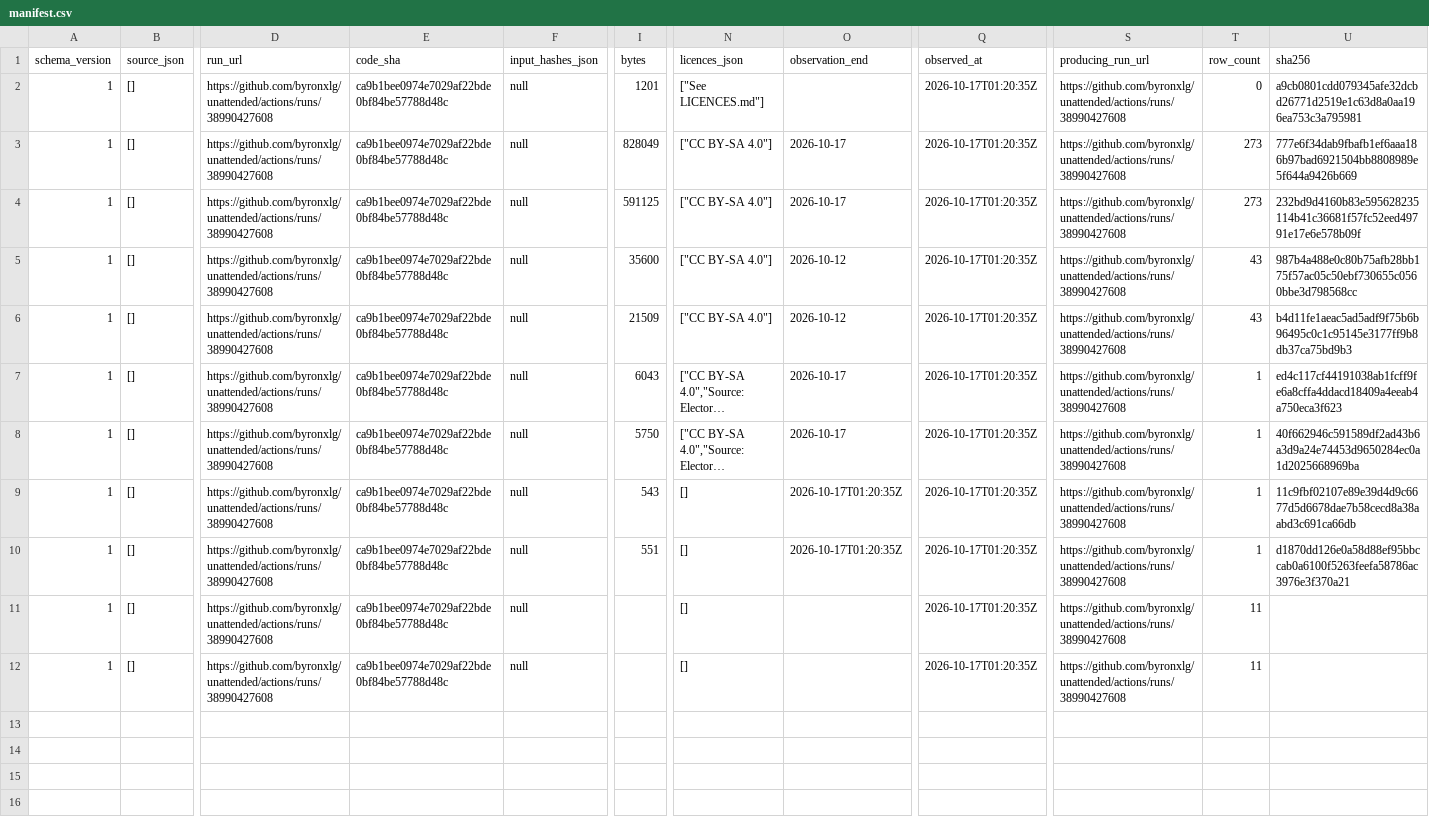
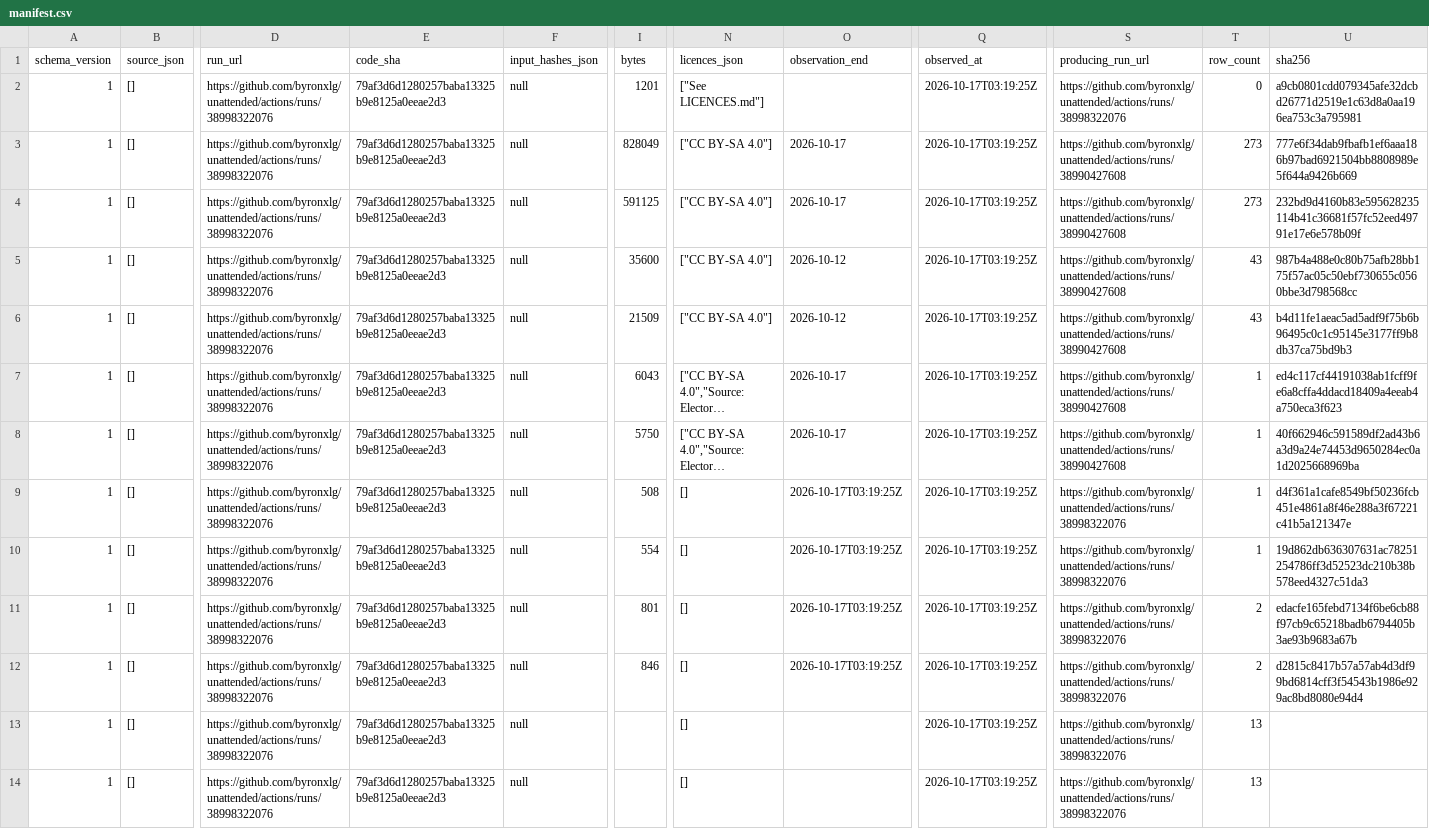
Before and after one commit to byronxlg/unattended, a CSV file: product/nz_election/data/manifest.csv, drawn as a sheet; only a part is shown, gaps mark what is left out; long unchanged cells end in …; addresses are those after the commit; rows hold the shown columns only; the diff names each change by its address in the sheet, - before the commit and + after, or states it on an @@ line.

```diff
--- a/product/nz_election/data/manifest.csv
+++ b/product/nz_election/data/manifest.csv
-D2:D8 (run_url): https://github.com/byronxlg/unattended/actions/runs/38990427608
+D2:D8 (run_url): https://github.com/byronxlg/unattended/actions/runs/38998322076
-E2:E8 (code_sha): ca9b1bee0974e7029af22bde0bf84be57788d48c
+E2:E8 (code_sha): 79af3d6d1280257baba13325b9e8125a0eeae2d3
-Q2:Q8 (observed_at): 2026-10-17T01:20:35Z
+Q2:Q8 (observed_at): 2026-10-17T03:19:25Z
-S2 (producing_run_url): https://github.com/byronxlg/unattended/actions/runs/38990427608
+S2 (producing_run_url): https://github.com/byronxlg/unattended/actions/runs/38998322076
+row 9: 1 | [] | https://github.com/byronxlg/unattended/actions/runs/38998322076 | 79af3d6d1280257baba13325b9e8125a0eeae2d3 | null | 508 | [] | 2026-10-17T03:19:25Z | 2026-10-17T03:19:25Z | https://github.com/byronxlg/unattended/actions/runs/38998322076 | 1 | d4f361a1cafe8549bf50236fcb451e4861a8f46e288a3f67221c41b5a121347e
+row 10: 1 | [] | https://github.com/byronxlg/unattended/actions/runs/38998322076 | 79af3d6d1280257baba13325b9e8125a0eeae2d3 | null | 554 | [] | 2026-10-17T03:19:25Z | 2026-10-17T03:19:25Z | https://github.com/byronxlg/unattended/actions/runs/38998322076 | 1 | 19d862db636307631ac78251254786ff3d52523dc210b38b578eed4327c51da3
-D11:D14 (run_url): https://github.com/byronxlg/unattended/actions/runs/38990427608
+D11:D14 (run_url): https://github.com/byronxlg/unattended/actions/runs/38998322076
-E11:E14 (code_sha): ca9b1bee0974e7029af22bde0bf84be57788d48c
+E11:E14 (code_sha): 79af3d6d1280257baba13325b9e8125a0eeae2d3
-I11 (bytes): 543
+I11 (bytes): 801
-O11:O12 (observation_end): 2026-10-17T01:20:35Z
+O11:O12 (observation_end): 2026-10-17T03:19:25Z
-Q11:Q14 (observed_at): 2026-10-17T01:20:35Z
+Q11:Q14 (observed_at): 2026-10-17T03:19:25Z
-S11:S14 (producing_run_url): https://github.com/byronxlg/unattended/actions/runs/38990427608
+S11:S14 (producing_run_url): https://github.com/byronxlg/unattended/actions/runs/38998322076
-T11:T12 (row_count): 1
+T11:T12 (row_count): 2
-U11 (sha256): 11c9fbf02107e89e39d4d9c6677d5d6678dae7b58cecd8a38aabd3c691ca66db
+U11 (sha256): edacfe165febd7134f6be6cb88f97cb9c65218badb6794405b3ae93b9683a67b
-I12 (bytes): 551
+I12 (bytes): 846
-U12 (sha256): d1870dd126e0a58d88ef95bbccab0a6100f5263feefa58786ac3976e3f370a21
+U12 (sha256): d2815c8417b57a57ab4d3df99bd6814cff3f54543b1986e929ac8bd8080e94d4
-T13:T14 (row_count): 11
+T13:T14 (row_count): 13
```
Also changed, not shown: product/nz_election/data/status.csv, 4 other files.
